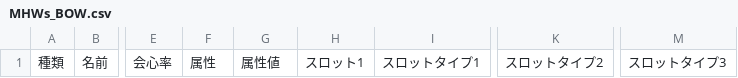
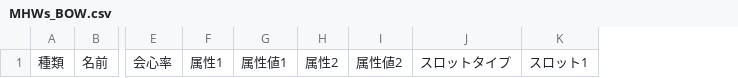
Before and after one commit to MethylRed/MHSS, a CSV file: MHSS/Models/Data/CSV/Weapon/MHWs_BOW.csv, drawn as a sheet; only a part is shown, gaps mark what is left out; removed rows and columns are numbered as before the commit, all else as after; the diff names each change by its address in the sheet, - before the commit and + after, or states it on an @@ line.

```diff
--- a/MHSS/Models/Data/CSV/Weapon/MHWs_BOW.csv
+++ b/MHSS/Models/Data/CSV/Weapon/MHWs_BOW.csv
+column H, row 1: 属性2
+column I, row 1: 属性値2
+column J, row 1: スロットタイプ
-column I, row 1: スロットタイプ1
-column K, row 1: スロットタイプ2
-column M, row 1: スロットタイプ3
-F1: 属性
+F1: 属性1
-G1: 属性値
+G1: 属性値1
```
Also changed, not shown: MHSS/Models/Data/CSV/Weapon/MHWs_CHARGEBLADE.csv, MHSS/Models/Data/CSV/Weapon/MHWs_DUALBLADES.csv, 15 other files.
